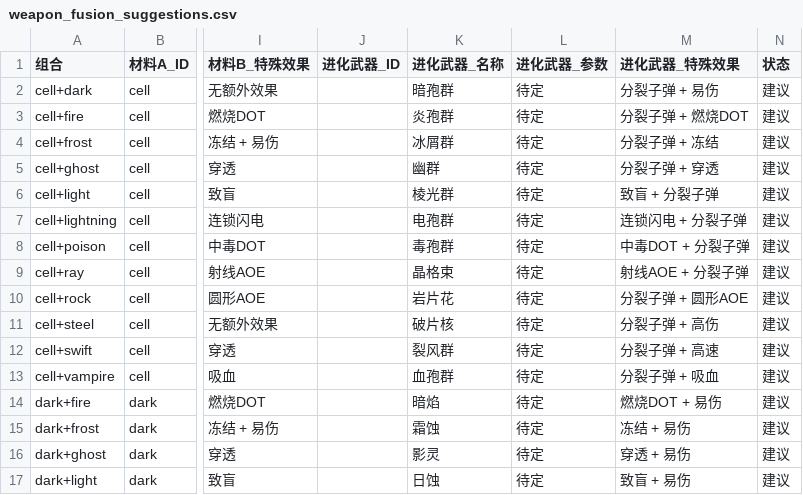
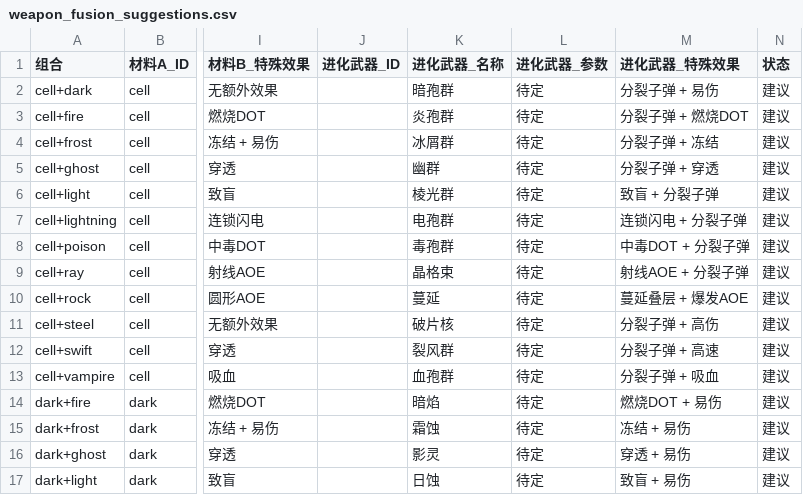
Before and after one commit to szpaladin/roguelike_game_v2, a CSV file: weapon_fusion_suggestions.csv, drawn as a sheet; only a part is shown, gaps mark what is left out; the diff names each change by its address in the sheet, - before the commit and + after, or states it on an @@ line.

```diff
--- a/weapon_fusion_suggestions.csv
+++ b/weapon_fusion_suggestions.csv
-K10 (进化武器_名称): 岩片花
+K10 (进化武器_名称): 蔓延
-M10 (进化武器_特殊效果): 分裂子弹 + 圆形AOE
+M10 (进化武器_特殊效果): 蔓延叠层 + 爆发AOE
```
Also changed, not shown: 10 other files.
